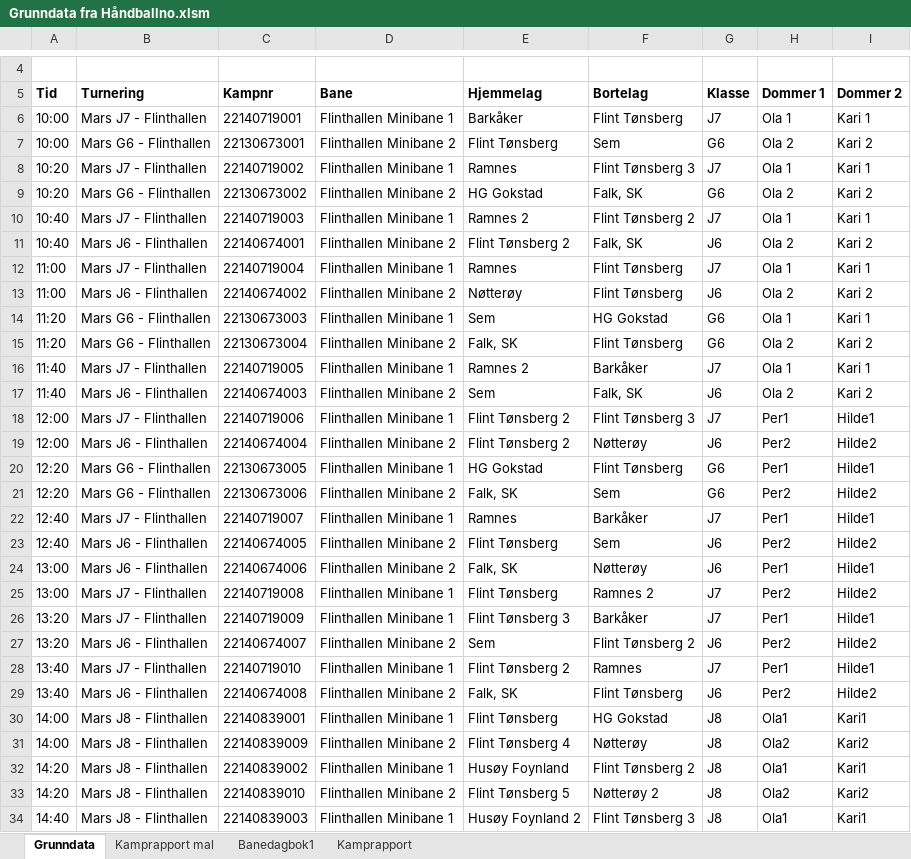
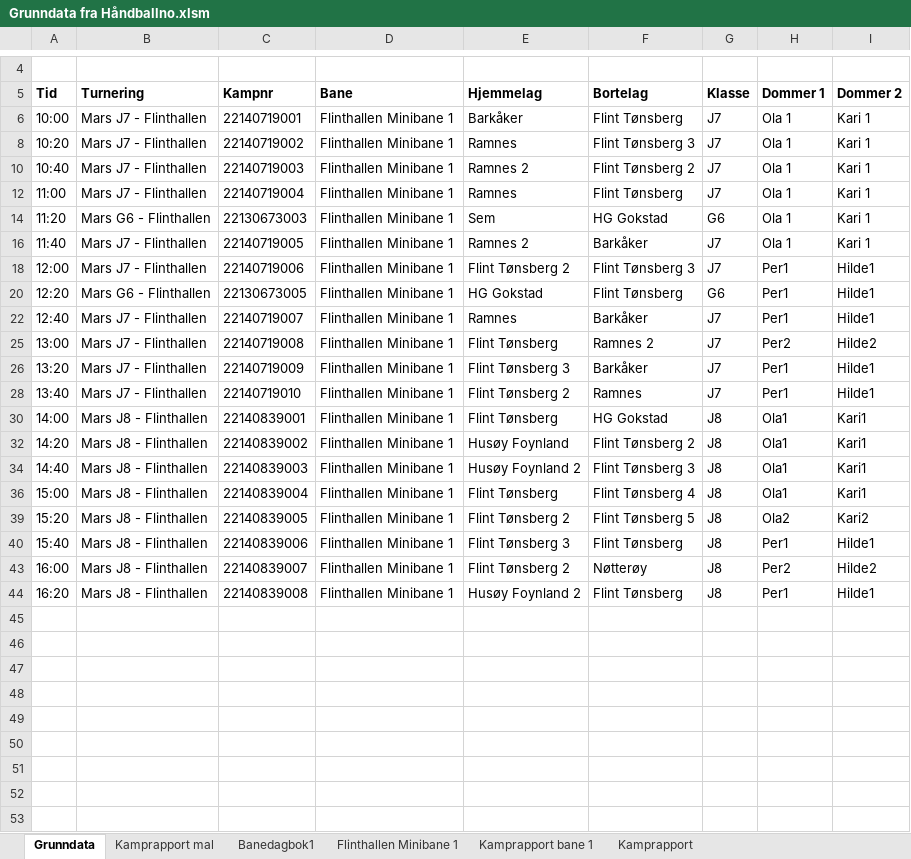
Before and after one commit to ErikM040566/PrepTurnering, an Excel workbook: Grunndata fra Håndballno.xlsm, sheet Grunndata, drawn as a sheet; only a part is shown, gaps mark what is left out; the shorter side is filled out with more unchanged rows; values as stored, in another font and other column widths than the file's, no borders; charts and pictures not drawn; the diff covers the shown part only; the diff names each change by its address in the sheet, - before the commit and + after, or states it on an @@ line.

```diff
--- a/Grunndata fra Håndballno.xlsm (sheet Grunndata)
+++ b/Grunndata fra Håndballno.xlsm (sheet Grunndata)
+sheet tab: Flinthallen Minibane 1
+sheet tab: Kamprapport bane 1
@@ row 7 hidden: 10:00 | Mars G6 - Flinthallen | 22130673001 | Flinthallen Minibane 2 | Flint Tønsberg | Sem | G6 | Ola 2 | Kari 2 @@
@@ row 9 hidden: 10:20 | Mars G6 - Flinthallen | 22130673002 | Flinthallen Minibane 2 | HG Gokstad | Falk, SK | G6 | Ola 2 | Kari 2 @@
@@ row 11 hidden: 10:40 | Mars J6 - Flinthallen | 22140674001 | Flinthallen Minibane 2 | Flint Tønsberg 2 | Falk, SK | J6 | Ola 2 | Kari 2 @@
@@ row 13 hidden: 11:00 | Mars J6 - Flinthallen | 22140674002 | Flinthallen Minibane 2 | Nøtterøy | Flint Tønsberg | J6 | Ola 2 | Kari 2 @@
@@ row 15 hidden: 11:20 | Mars G6 - Flinthallen | 22130673004 | Flinthallen Minibane 2 | Falk, SK | Flint Tønsberg | G6 | Ola 2 | Kari 2 @@
@@ row 17 hidden: 11:40 | Mars J6 - Flinthallen | 22140674003 | Flinthallen Minibane 2 | Sem | Falk, SK | J6 | Ola 2 | Kari 2 @@
@@ row 19 hidden: 12:00 | Mars J6 - Flinthallen | 22140674004 | Flinthallen Minibane 2 | Flint Tønsberg 2 | Nøtterøy | J6 | Per2 | Hilde2 @@
@@ row 21 hidden: 12:20 | Mars G6 - Flinthallen | 22130673006 | Flinthallen Minibane 2 | Falk, SK | Sem | G6 | Per2 | Hilde2 @@
@@ row 23 hidden: 12:40 | Mars J6 - Flinthallen | 22140674005 | Flinthallen Minibane 2 | Flint Tønsberg | Sem | J6 | Per2 | Hilde2 @@
@@ row 24 hidden: 13:00 | Mars J6 - Flinthallen | 22140674006 | Flinthallen Minibane 2 | Falk, SK | Nøtterøy | J6 | Per1 | Hilde1 @@
@@ row 27 hidden: 13:20 | Mars J6 - Flinthallen | 22140674007 | Flinthallen Minibane 2 | Sem | Flint Tønsberg 2 | J6 | Per2 | Hilde2 @@
@@ row 29 hidden: 13:40 | Mars J6 - Flinthallen | 22140674008 | Flinthallen Minibane 2 | Falk, SK | Flint Tønsberg | J6 | Per2 | Hilde2 @@
@@ row 31 hidden: 14:00 | Mars J8 - Flinthallen | 22140839009 | Flinthallen Minibane 2 | Flint Tønsberg 4 | Nøtterøy | J8 | Ola2 | Kari2 @@
@@ row 33 hidden: 14:20 | Mars J8 - Flinthallen | 22140839010 | Flinthallen Minibane 2 | Flint Tønsberg 5 | Nøtterøy 2 | J8 | Ola2 | Kari2 @@
```
Also changed, not shown: 6 hidden or unhidden rows elsewhere in this sheet, charts or pictures.
